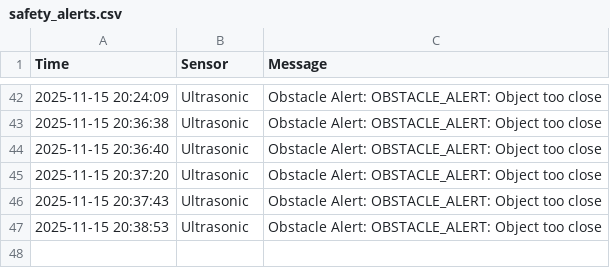
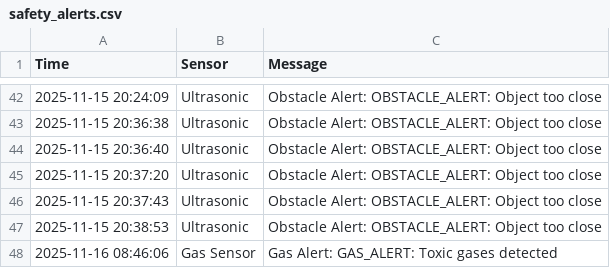
Before and after one commit to jo717ri/camp, a CSV file: safety_alerts.csv, drawn as a sheet; only a part is shown, gaps mark what is left out.

Commit message:
Auto update CSV

```diff
--- a/safety_alerts.csv
+++ b/safety_alerts.csv
@@ -47 +47,2 @@ Time,Sensor,Message
 2025-11-15 20:38:53,Ultrasonic,Obstacle Alert: OBSTACLE_ALERT: Object too close
+2025-11-16 08:46:06,Gas Sensor,Gas Alert: GAS_ALERT: Toxic gases detected
```
